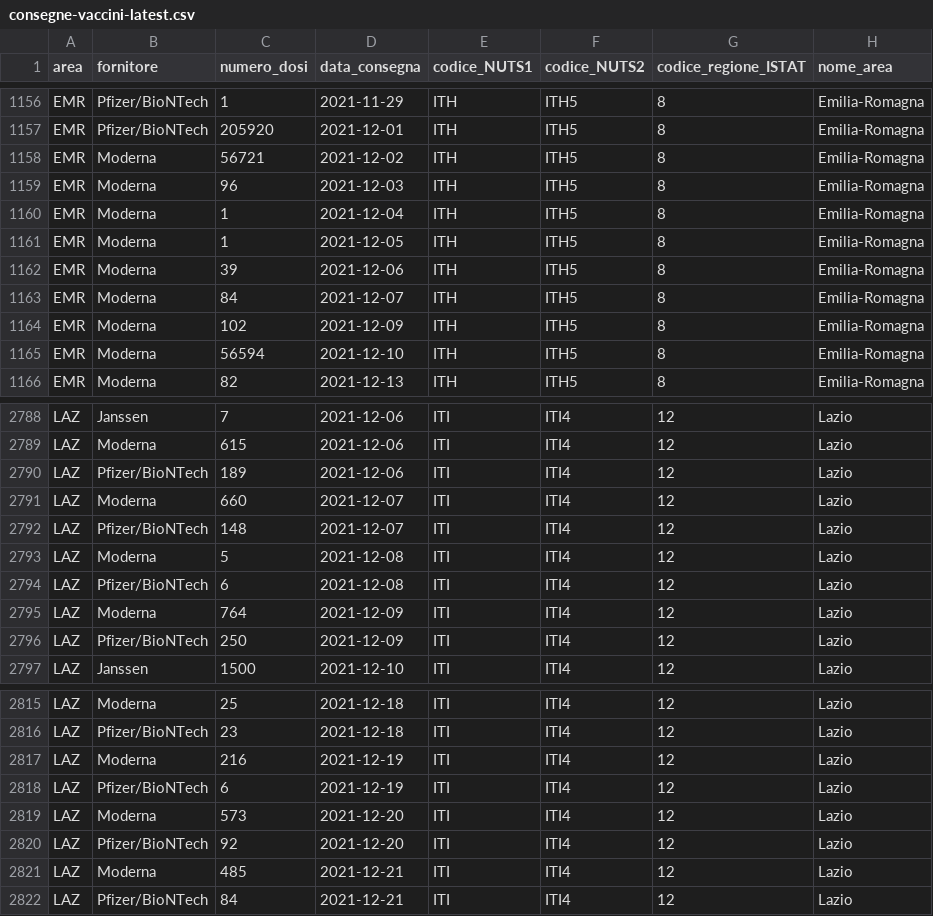
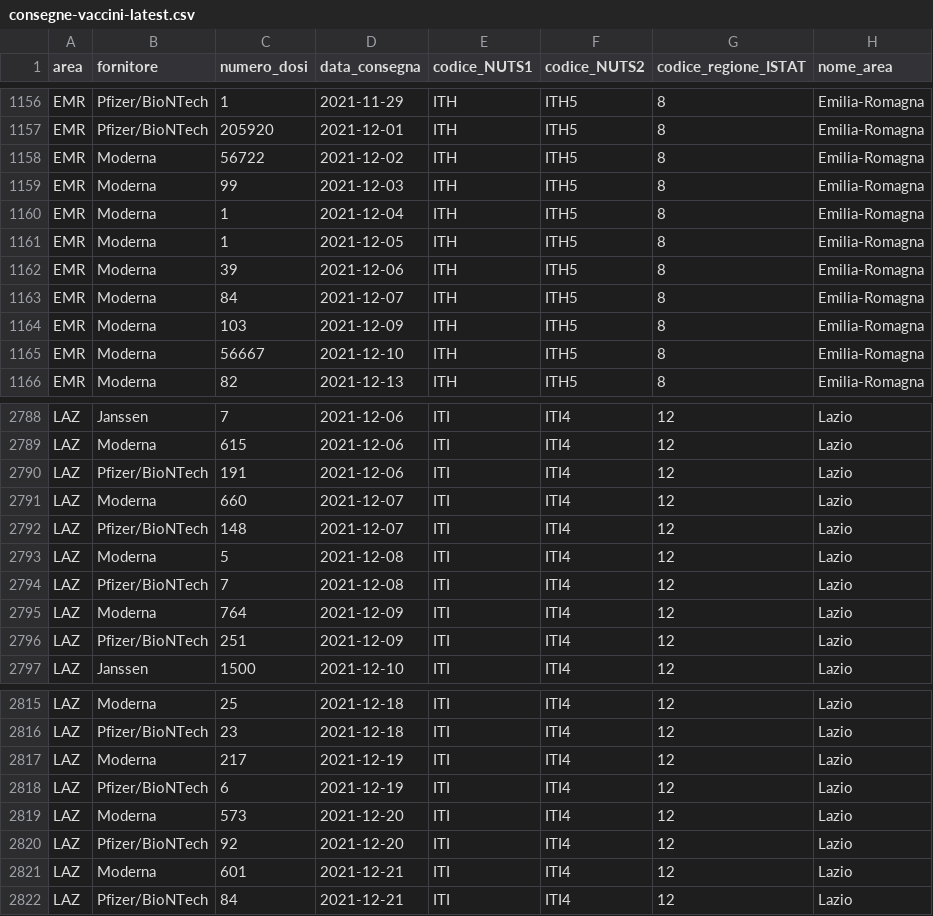
Before and after one commit to italia/covid19-opendata-vaccini, a CSV file: dati/consegne-vaccini-latest.csv, drawn as a sheet; only a part is shown, gaps mark what is left out; the diff covers the shown part only.

```diff
--- a/dati/consegne-vaccini-latest.csv
+++ b/dati/consegne-vaccini-latest.csv
@@ -1157,4 +1157,4 @@ EMR,Pfizer/BioNTech,1,2021-11-29,ITH,ITH5,8,Emilia-Romagna
 EMR,Pfizer/BioNTech,205920,2021-12-01,ITH,ITH5,8,Emilia-Romagna
-EMR,Moderna,56721,2021-12-02,ITH,ITH5,8,Emilia-Romagna
-EMR,Moderna,96,2021-12-03,ITH,ITH5,8,Emilia-Romagna
+EMR,Moderna,56722,2021-12-02,ITH,ITH5,8,Emilia-Romagna
+EMR,Moderna,99,2021-12-03,ITH,ITH5,8,Emilia-Romagna
 EMR,Moderna,1,2021-12-04,ITH,ITH5,8,Emilia-Romagna
@@ -1163,4 +1163,4 @@ EMR,Moderna,39,2021-12-06,ITH,ITH5,8,Emilia-Romagna
 EMR,Moderna,84,2021-12-07,ITH,ITH5,8,Emilia-Romagna
-EMR,Moderna,102,2021-12-09,ITH,ITH5,8,Emilia-Romagna
-EMR,Moderna,56594,2021-12-10,ITH,ITH5,8,Emilia-Romagna
+EMR,Moderna,103,2021-12-09,ITH,ITH5,8,Emilia-Romagna
+EMR,Moderna,56667,2021-12-10,ITH,ITH5,8,Emilia-Romagna
 EMR,Moderna,82,2021-12-13,ITH,ITH5,8,Emilia-Romagna
@@ -2789,3 +2789,3 @@ LAZ,Janssen,7,2021-12-06,ITI,ITI4,12,Lazio
 LAZ,Moderna,615,2021-12-06,ITI,ITI4,12,Lazio
-LAZ,Pfizer/BioNTech,189,2021-12-06,ITI,ITI4,12,Lazio
+LAZ,Pfizer/BioNTech,191,2021-12-06,ITI,ITI4,12,Lazio
 LAZ,Moderna,660,2021-12-07,ITI,ITI4,12,Lazio
@@ -2793,5 +2793,5 @@ LAZ,Pfizer/BioNTech,148,2021-12-07,ITI,ITI4,12,Lazio
 LAZ,Moderna,5,2021-12-08,ITI,ITI4,12,Lazio
-LAZ,Pfizer/BioNTech,6,2021-12-08,ITI,ITI4,12,Lazio
+LAZ,Pfizer/BioNTech,7,2021-12-08,ITI,ITI4,12,Lazio
 LAZ,Moderna,764,2021-12-09,ITI,ITI4,12,Lazio
-LAZ,Pfizer/BioNTech,250,2021-12-09,ITI,ITI4,12,Lazio
+LAZ,Pfizer/BioNTech,251,2021-12-09,ITI,ITI4,12,Lazio
 LAZ,Janssen,1500,2021-12-10,ITI,ITI4,12,Lazio
@@ -2816,3 +2816,3 @@ LAZ,Moderna,25,2021-12-18,ITI,ITI4,12,Lazio
 LAZ,Pfizer/BioNTech,23,2021-12-18,ITI,ITI4,12,Lazio
-LAZ,Moderna,216,2021-12-19,ITI,ITI4,12,Lazio
+LAZ,Moderna,217,2021-12-19,ITI,ITI4,12,Lazio
 LAZ,Pfizer/BioNTech,6,2021-12-19,ITI,ITI4,12,Lazio
@@ -2820,3 +2820,3 @@ LAZ,Moderna,573,2021-12-20,ITI,ITI4,12,Lazio
 LAZ,Pfizer/BioNTech,92,2021-12-20,ITI,ITI4,12,Lazio
-LAZ,Moderna,485,2021-12-21,ITI,ITI4,12,Lazio
+LAZ,Moderna,601,2021-12-21,ITI,ITI4,12,Lazio
 LAZ,Pfizer/BioNTech,84,2021-12-21,ITI,ITI4,12,Lazio
```
Also changed, not shown: 20 edited cells elsewhere in this file, dati/anagrafica-vaccini-summary-latest.csv, dati/soggetti-guariti.csv, 9 other files.
